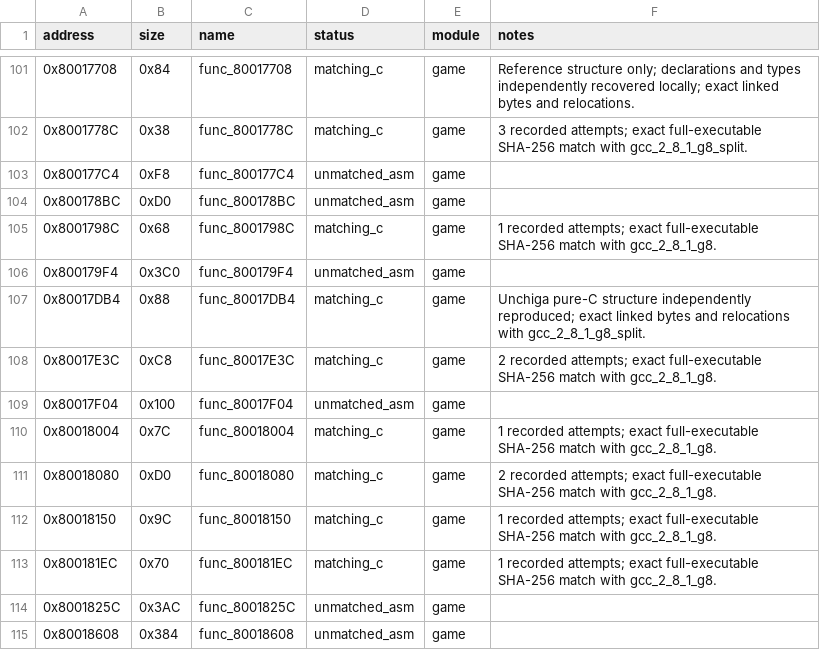
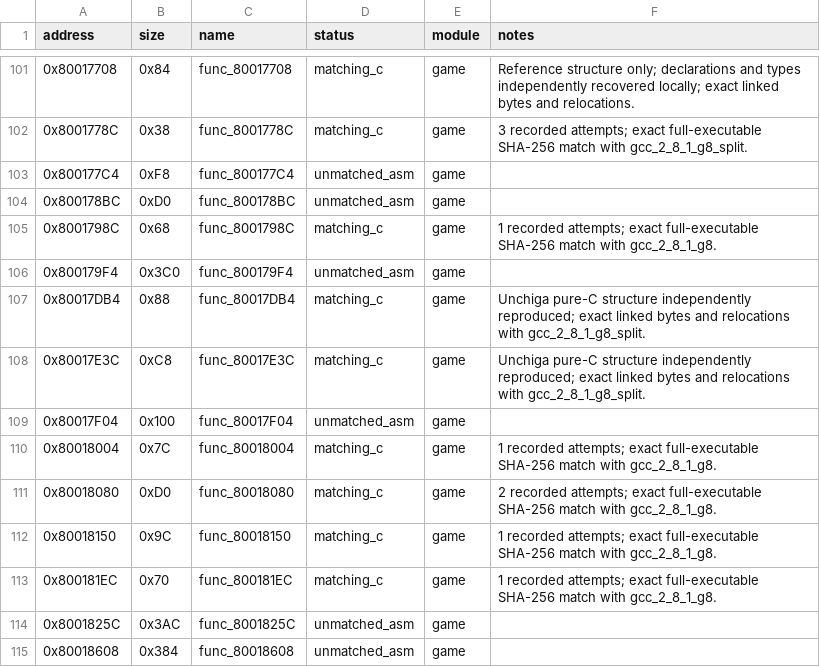
Before and after one commit to MaChInEgUn3/memories-decomp, a CSV file: config/slus_01411/functions.csv, drawn as a sheet; only a part is shown, gaps mark what is left out.

```diff
--- a/config/slus_01411/functions.csv
+++ b/config/slus_01411/functions.csv
@@ -107,3 +107,3 @@ address,size,name,status,module,notes
 0x80017DB4,0x88,func_80017DB4,matching_c,game,Unchiga pure-C structure independently reproduced; exact linked bytes and relocations with gcc_2_8_1_g8_split.
-0x80017E3C,0xC8,func_80017E3C,matching_c,game,2 recorded attempts; exact full-executable SHA-256 match with gcc_2_8_1_g8.
+0x80017E3C,0xC8,func_80017E3C,matching_c,game,Unchiga pure-C structure independently reproduced; exact linked bytes and relocations with gcc_2_8_1_g8_split.
 0x80017F04,0x100,func_80017F04,unmatched_asm,game,
```
Also changed, not shown: config/slus_01411/external_attempts.csv, 2 other files.
